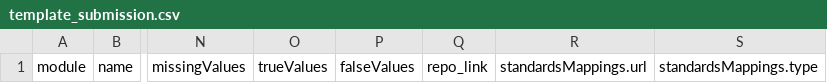
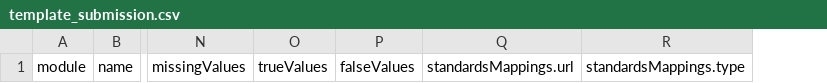
Before and after one commit to HEAL/heal-metadata-schemas, a CSV file: variable-level-metadata-schema/templates/template_submission.csv, drawn as a sheet; only a part is shown, gaps mark what is left out; the diff names each change by its address in the sheet, - before the commit and + after, or states it on an @@ line.

Commit message:
del `repo_link` but see issues #28

```diff
--- a/variable-level-metadata-schema/templates/template_submission.csv
+++ b/variable-level-metadata-schema/templates/template_submission.csv
-column Q, row 1: repo_link
```
Also changed, not shown: 9 other files.
